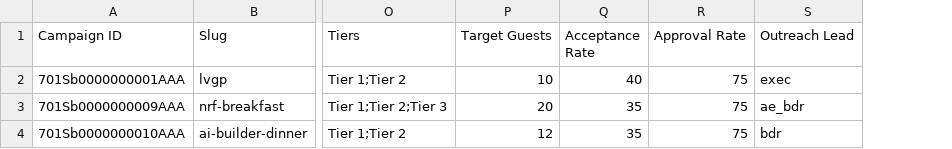
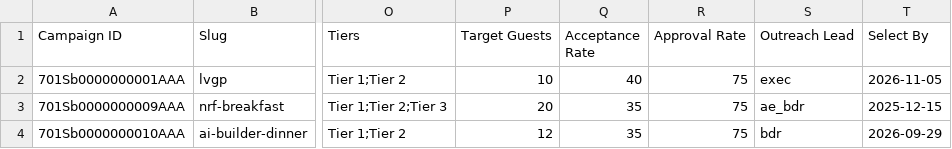
Before and after one commit to reiyi-lai/vercel-task, a CSV file: data/seatbook/events.csv, drawn as a sheet; only a part is shown, gaps mark what is left out; the diff names each change by its address in the sheet, - before the commit and + after, or states it on an @@ line.

```diff
--- a/data/seatbook/events.csv
+++ b/data/seatbook/events.csv
+column T (Select By), rows 2-4: 2026-11-05 | 2025-12-15 | 2026-09-29
```
Also changed, not shown: 14 other files.
